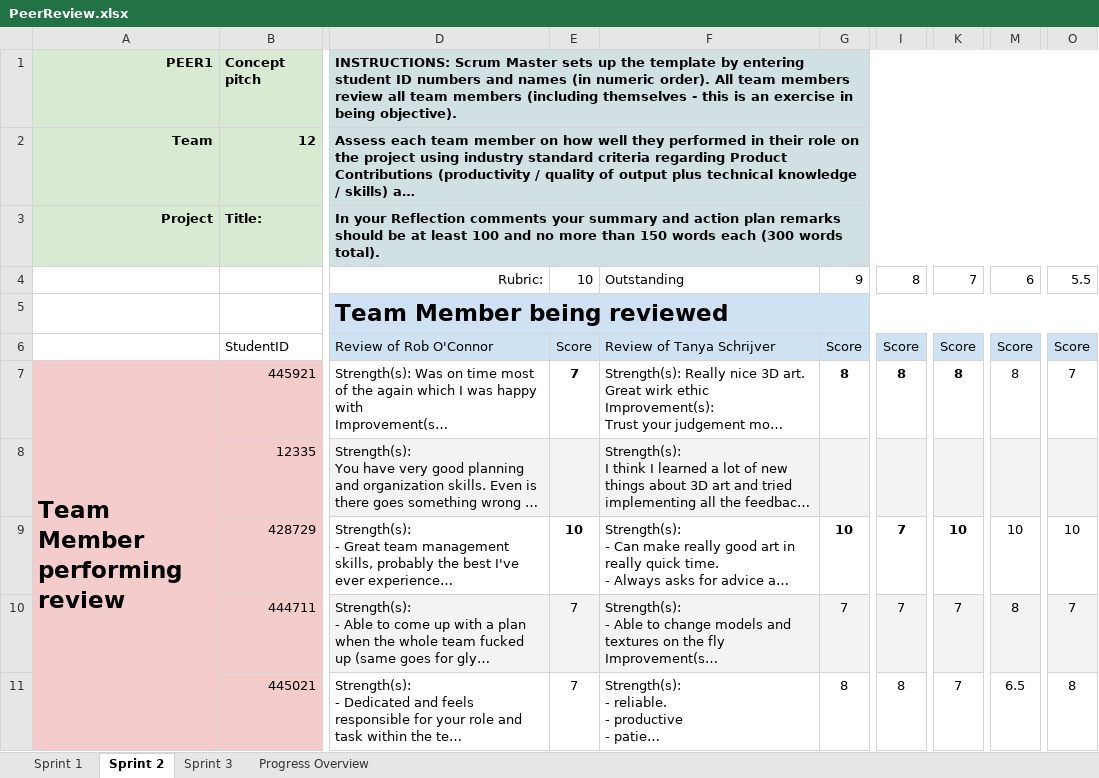
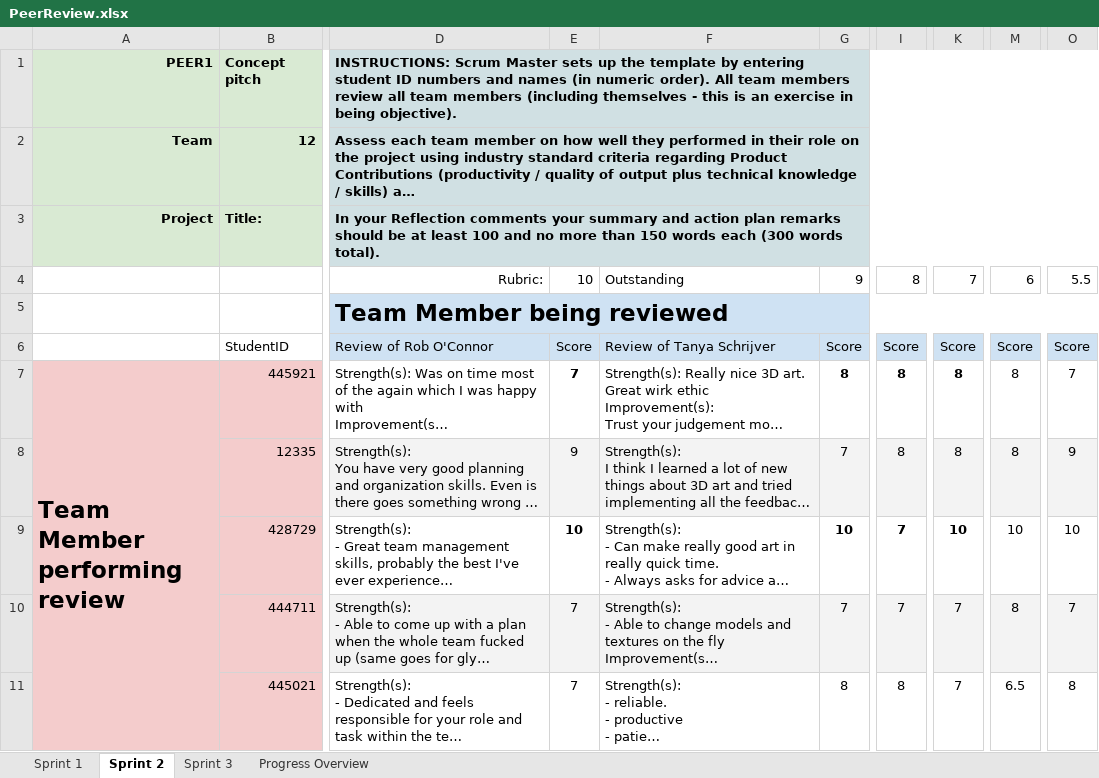
Before and after one commit to GlynLeine/Project-startup, an Excel workbook: Team Docs/PeerReview.xlsx, sheet Sprint 2, drawn as a sheet; only a part is shown, gaps mark what is left out; long unchanged cells end in …; values as stored, in another font and other column widths than the file's, no borders; conditional formats not drawn; the diff names each change by its address in the sheet, - before the commit and + after, or states it on an @@ line.

Commit message:
[Change] added tanya grading
[Change] added tanya grading

```diff
--- a/Team Docs/PeerReview.xlsx (sheet Sprint 2)
+++ b/Team Docs/PeerReview.xlsx (sheet Sprint 2)
-E8: (empty)
+E8: 9
-G8: (empty)
+G8: 7
-I8: (empty)
+I8: 8
-K8: (empty)
+K8: 8
-M8: (empty)
+M8: 8
-O8: (empty)
+O8: 9
```
